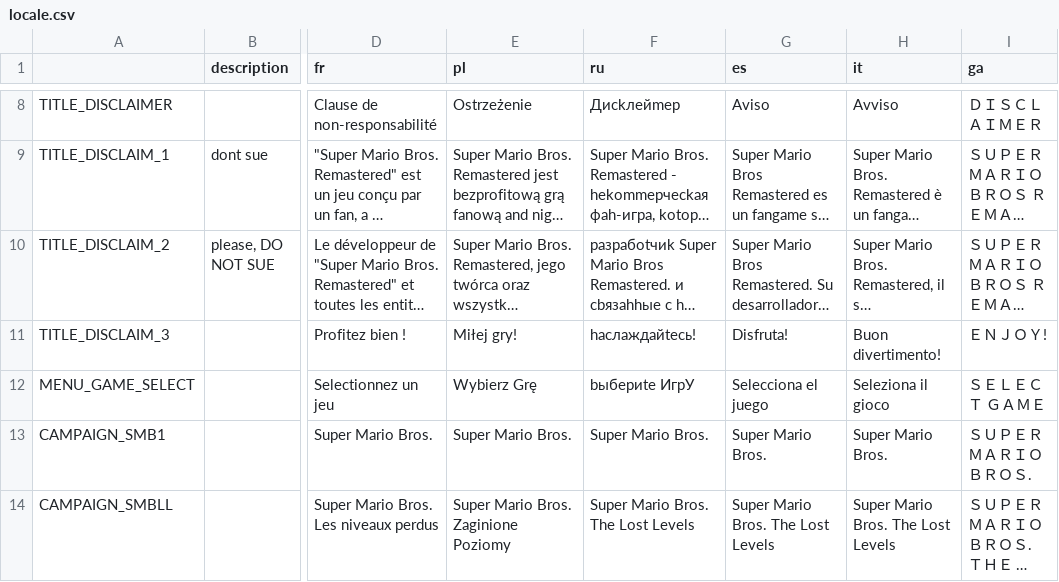
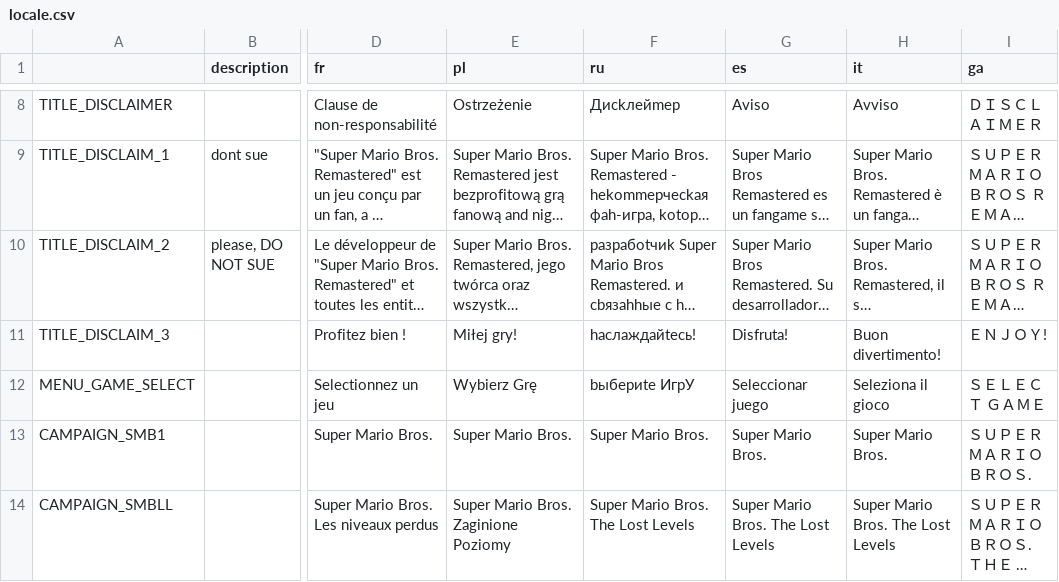
Before and after one commit to JHDev2006/Super-Mario-Bros.-Remastered-Public, a CSV file: Resources/Locale/locale.csv, drawn as a sheet; only a part is shown, gaps mark what is left out; long unchanged cells end in …; the diff names each change by its address in the sheet, - before the commit and + after, or states it on an @@ line.

Commit message:
arreglo de 1 palabra
la verdad ni se porque extendi esta vaina XD

```diff
--- a/Resources/Locale/locale.csv
+++ b/Resources/Locale/locale.csv
-G12 (es): Selecciona el juego
+G12 (es): Seleccionar juego
```
